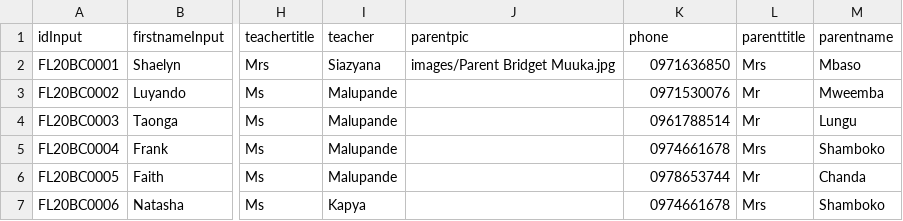
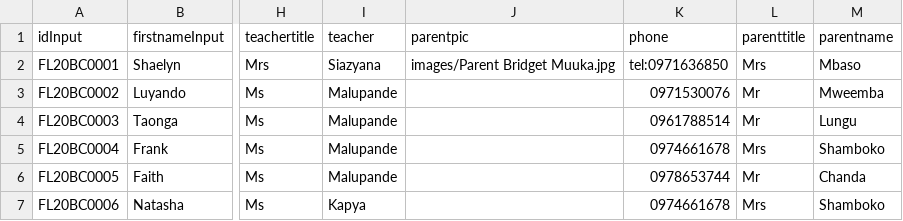
Before and after one commit to clintonmbaso/flyacade, a CSV file: flyacade.csv, drawn as a sheet; only a part is shown, gaps mark what is left out; the diff names each change by its address in the sheet, - before the commit and + after, or states it on an @@ line.

Commit message:
Update flyacade.csv

```diff
--- a/flyacade.csv
+++ b/flyacade.csv
-K2 (phone): 0971636850
+K2 (phone): tel:0971636850
```
